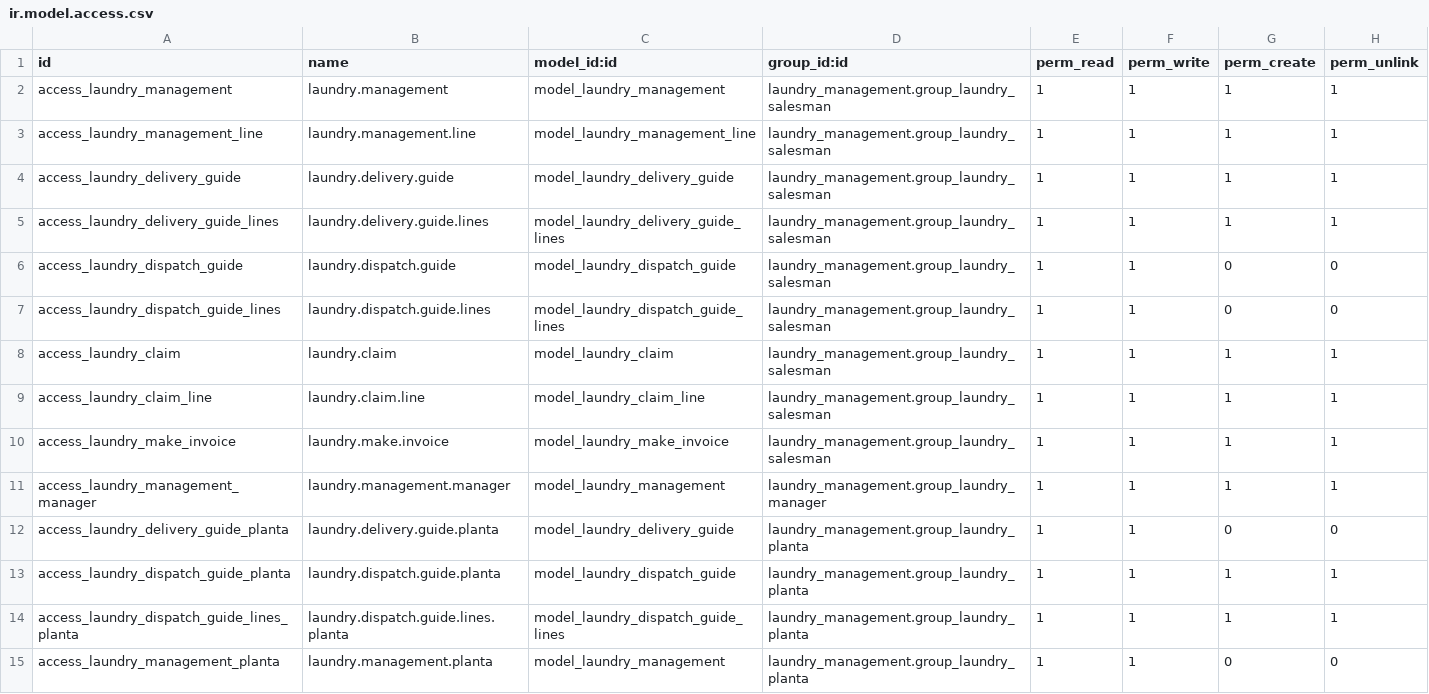
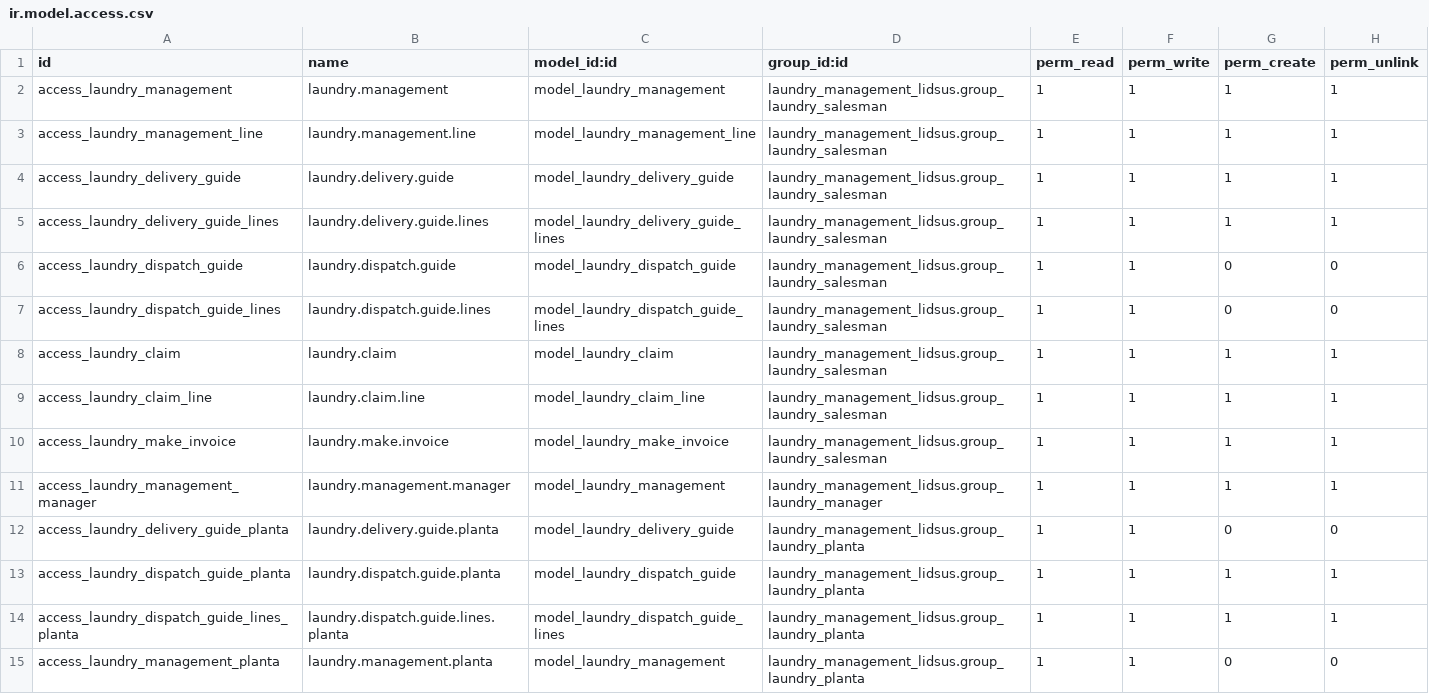
Before and after one commit to lidsus90-crypto/odoo, a CSV file: laundry_management_lidsus/security/ir.model.access.csv, drawn as a sheet.

Commit message:
Update Odoo Apps metadata and English descriptions for laundry modules

```diff
--- a/laundry_management_lidsus/security/ir.model.access.csv
+++ b/laundry_management_lidsus/security/ir.model.access.csv
@@ -1,15 +1,15 @@
 id,name,model_id:id,group_id:id,perm_read,perm_write,perm_create,perm_unlink
-access_laundry_management,laundry.management,model_laundry_management,laundry_management.group_laundry_salesman,1,1,1,1
-access_laundry_management_line,laundry.management.line,model_laundry_management_line,laundry_management.group_laundry_salesman,1,1,1,1
-access_laundry_delivery_guide,laundry.delivery.guide,model_laundry_delivery_guide,laundry_management.group_laundry_salesman,1,1,1,1
-access_laundry_delivery_guide_lines,laundry.delivery.guide.lines,model_laundry_delivery_guide_lines,laundry_management.group_laundry_salesman,1,1,1,1
-access_laundry_dispatch_guide,laundry.dispatch.guide,model_laundry_dispatch_guide,laundry_management.group_laundry_salesman,1,1,0,0
-access_laundry_dispatch_guide_lines,laundry.dispatch.guide.lines,model_laundry_dispatch_guide_lines,laundry_management.group_laundry_salesman,1,1,0,0
-access_laundry_claim,laundry.claim,model_laundry_claim,laundry_management.group_laundry_salesman,1,1,1,1
-access_laundry_claim_line,laundry.claim.line,model_laundry_claim_line,laundry_management.group_laundry_salesman,1,1,1,1
-access_laundry_make_invoice,laundry.make.invoice,model_laundry_make_invoice,laundry_management.group_laundry_salesman,1,1,1,1
-access_laundry_management_manager,laundry.management.manager,model_laundry_management,laundry_management.group_laundry_manager,1,1,1,1
-access_laundry_delivery_guide_planta,laundry.delivery.guide.planta,model_laundry_delivery_guide,laundry_management.group_laundry_planta,1,1,0,0
-access_laundry_dispatch_guide_planta,laundry.dispatch.guide.planta,model_laundry_dispatch_guide,laundry_management.group_laundry_planta,1,1,1,1
-access_laundry_dispatch_guide_lines_planta,laundry.dispatch.guide.lines.planta,model_laundry_dispatch_guide_lines,laundry_management.group_laundry_planta,1,1,1,1
-access_laundry_management_planta,laundry.management.planta,model_laundry_management,laundry_management.group_laundry_planta,1,1,0,0
+access_laundry_management,laundry.management,model_laundry_management,laundry_management_lidsus.group_laundry_salesman,1,1,1,1
+access_laundry_management_line,laundry.management.line,model_laundry_management_line,laundry_management_lidsus.group_laundry_salesman,1,1,1,1
+access_laundry_delivery_guide,laundry.delivery.guide,model_laundry_delivery_guide,laundry_management_lidsus.group_laundry_salesman,1,1,1,1
+access_laundry_delivery_guide_lines,laundry.delivery.guide.lines,model_laundry_delivery_guide_lines,laundry_management_lidsus.group_laundry_salesman,1,1,1,1
+access_laundry_dispatch_guide,laundry.dispatch.guide,model_laundry_dispatch_guide,laundry_management_lidsus.group_laundry_salesman,1,1,0,0
+access_laundry_dispatch_guide_lines,laundry.dispatch.guide.lines,model_laundry_dispatch_guide_lines,laundry_management_lidsus.group_laundry_salesman,1,1,0,0
+access_laundry_claim,laundry.claim,model_laundry_claim,laundry_management_lidsus.group_laundry_salesman,1,1,1,1
+access_laundry_claim_line,laundry.claim.line,model_laundry_claim_line,laundry_management_lidsus.group_laundry_salesman,1,1,1,1
+access_laundry_make_invoice,laundry.make.invoice,model_laundry_make_invoice,laundry_management_lidsus.group_laundry_salesman,1,1,1,1
+access_laundry_management_manager,laundry.management.manager,model_laundry_management,laundry_management_lidsus.group_laundry_manager,1,1,1,1
+access_laundry_delivery_guide_planta,laundry.delivery.guide.planta,model_laundry_delivery_guide,laundry_management_lidsus.group_laundry_planta,1,1,0,0
+access_laundry_dispatch_guide_planta,laundry.dispatch.guide.planta,model_laundry_dispatch_guide,laundry_management_lidsus.group_laundry_planta,1,1,1,1
+access_laundry_dispatch_guide_lines_planta,laundry.dispatch.guide.lines.planta,model_laundry_dispatch_guide_lines,laundry_management_lidsus.group_laundry_planta,1,1,1,1
+access_laundry_management_planta,laundry.management.planta,model_laundry_management,laundry_management_lidsus.group_laundry_planta,1,1,0,0
```
Also changed, not shown: 16 other files.
